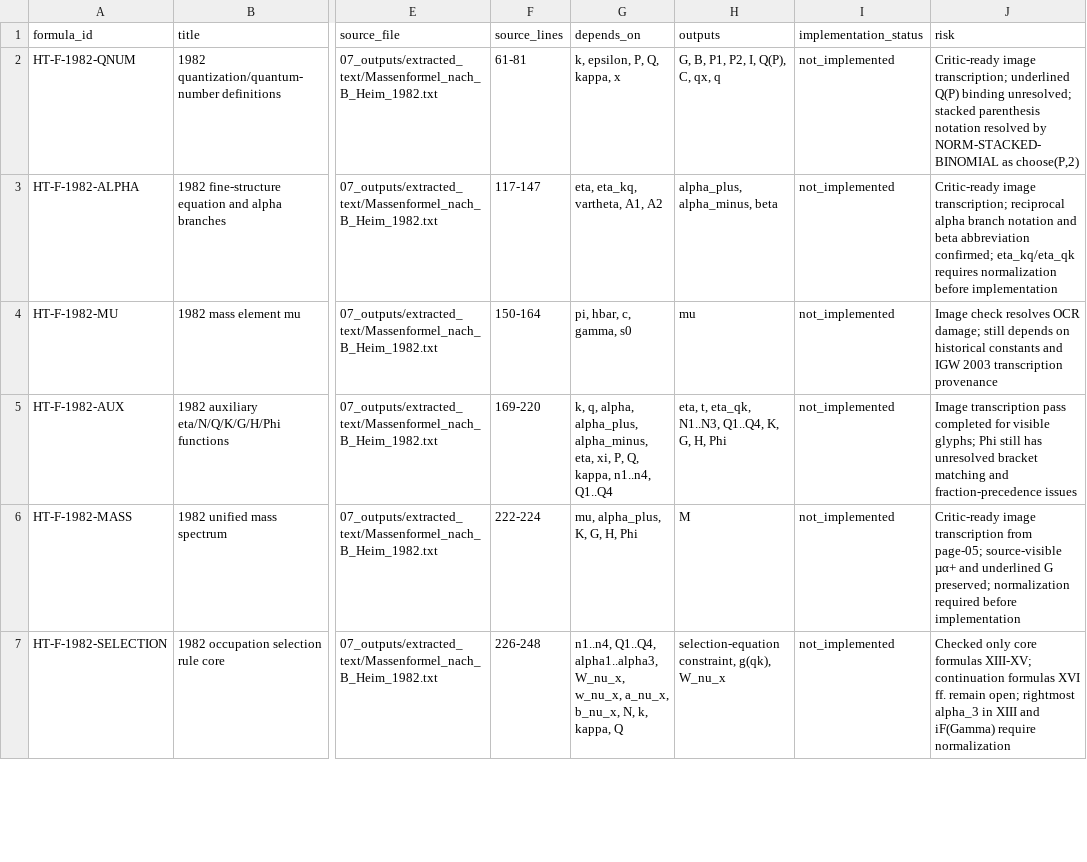
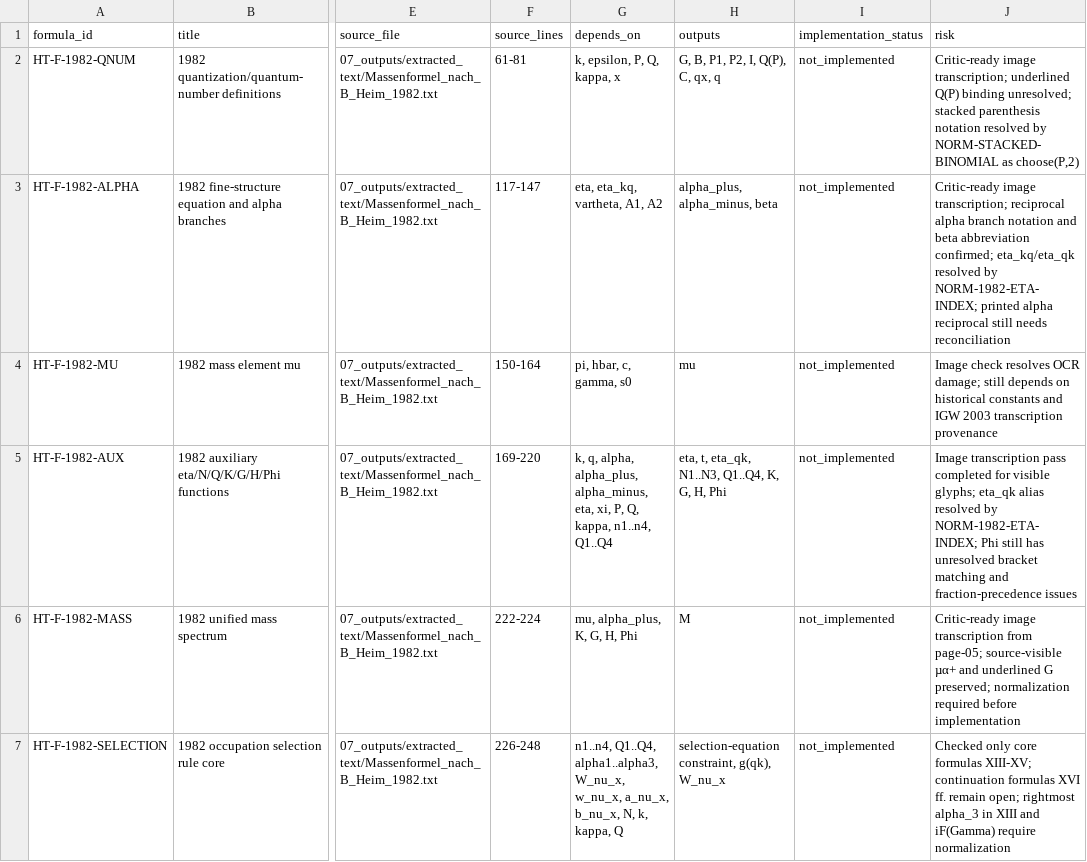
Before and after one commit to DASAElektronik/Heim_Theorie, a CSV file: 04_reconstruction/formula_library/formula_catalog.csv, drawn as a sheet; only a part is shown, gaps mark what is left out; the diff names each change by its address in the sheet, - before the commit and + after, or states it on an @@ line.

```diff
--- a/04_reconstruction/formula_library/formula_catalog.csv
+++ b/04_reconstruction/formula_library/formula_catalog.csv
-J3 (risk): …confirmed; eta_kq/eta_qk requires normalization before implementation
+J3 (risk): …confirmed; eta_kq/eta_qk resolved by NORM-1982-ETA-INDEX; printed alpha reciprocal still needs reconciliation
-J5 (risk): …visible glyphs; Phi still…
+J5 (risk): …visible glyphs; eta_qk alias resolved by NORM-1982-ETA-INDEX; Phi still…
```
Also changed, not shown: 04_reconstruction/formula_library/agent_workspace/TASK_QUEUE.csv, 04_reconstruction/formula_library/normalization/NORMALIZATION_DECISIONS.csv, 8 other files.
